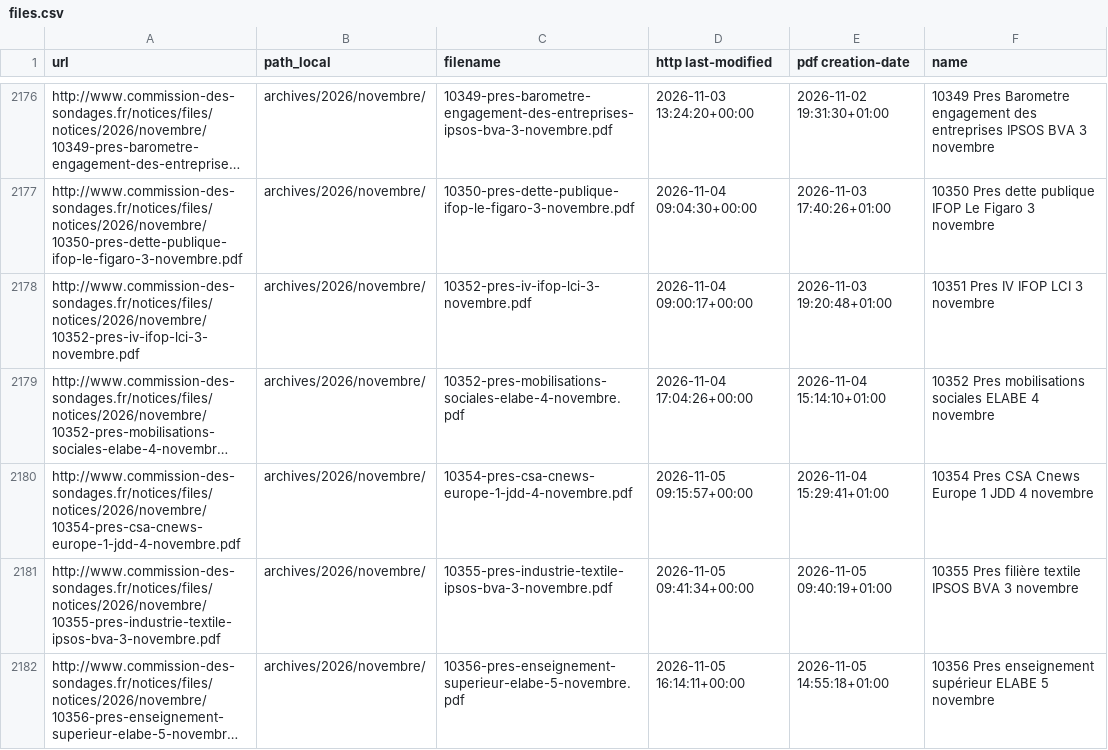
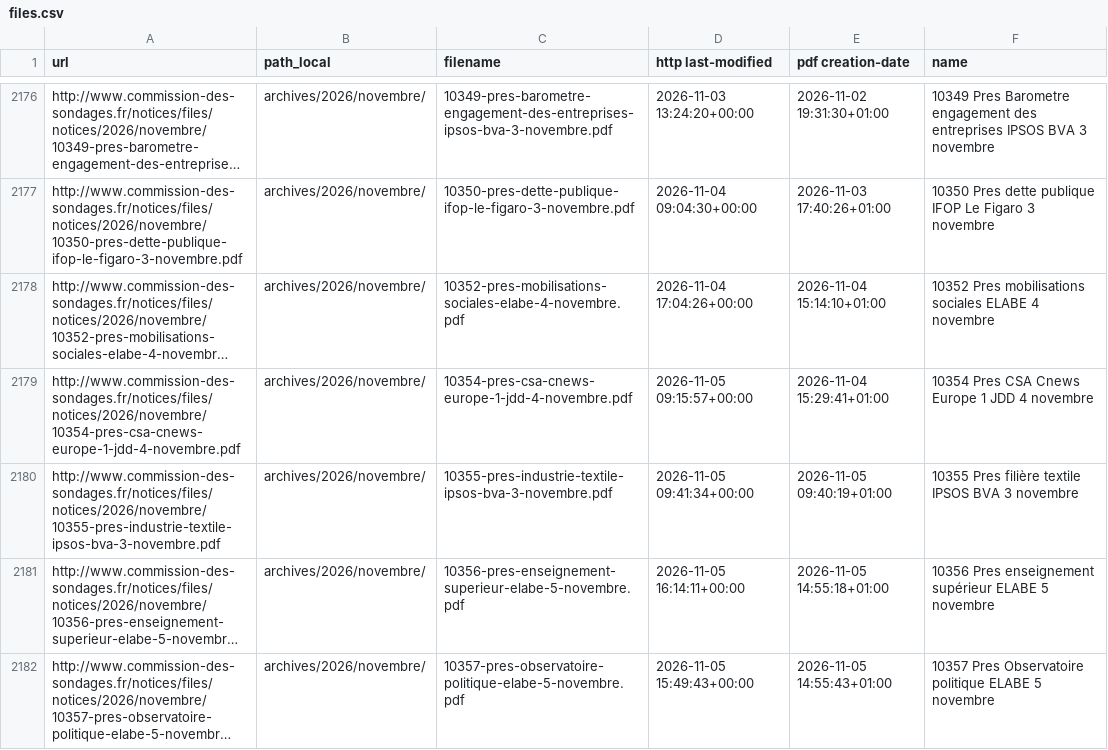
Before and after one commit to MieuxVoter/sondages-commission-index, a CSV file: files.csv, drawn as a sheet; only a part is shown, gaps mark what is left out; the shorter side is filled out with more unchanged rows; long unchanged cells end in …; the diff names each change by its address in the sheet, - before the commit and + after, or states it on an @@ line.

```diff
--- a/files.csv
+++ b/files.csv
-row 2178: http://www.commission-des-sondages.fr/notices/files/notices/2026/novembre/10352-pres-iv-ifop-lci-3-novembre.pdf | archives/2026/novembre/ | 10352-pres-iv-ifop-lci-3-novembre.pdf | 2026-11-04 09:00:17+00:00 | 2026-11-03 19:20:48+01:00 | 10351 Pres IV IFOP LCI 3 novembre
```
